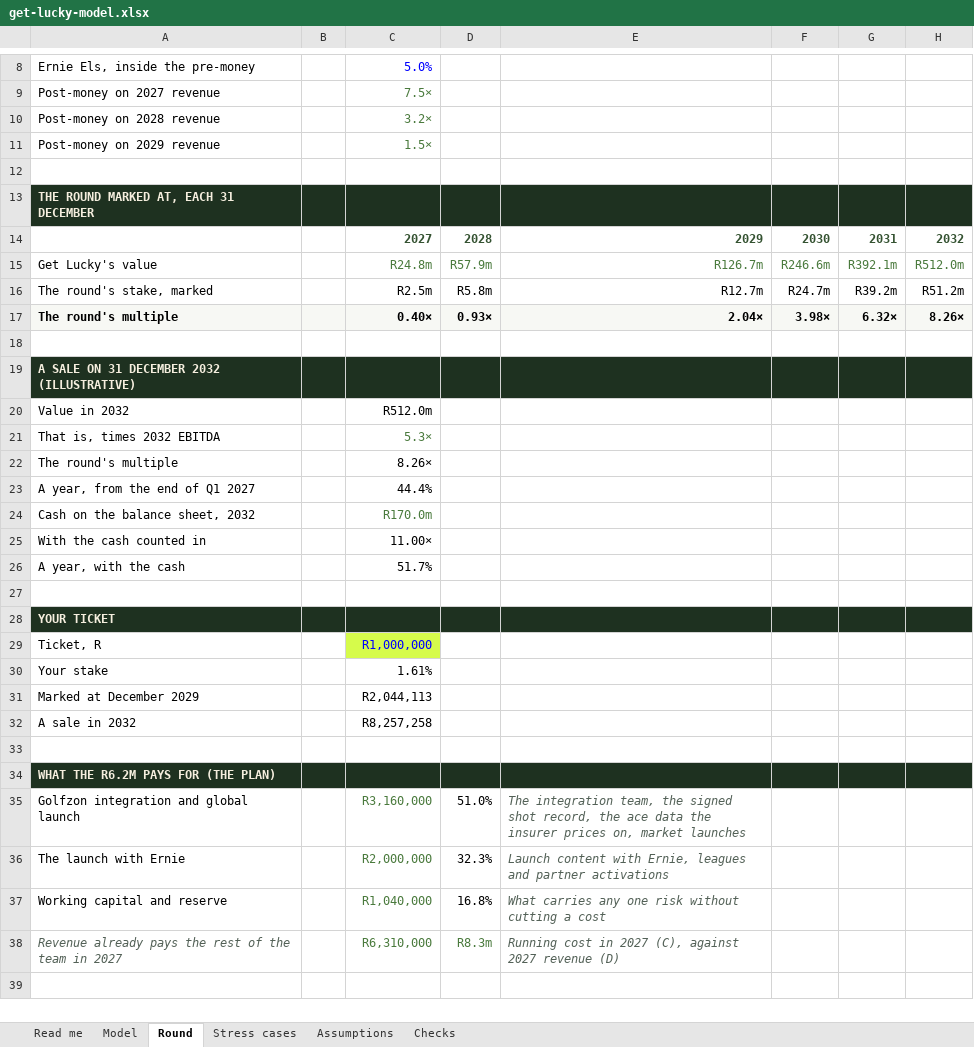
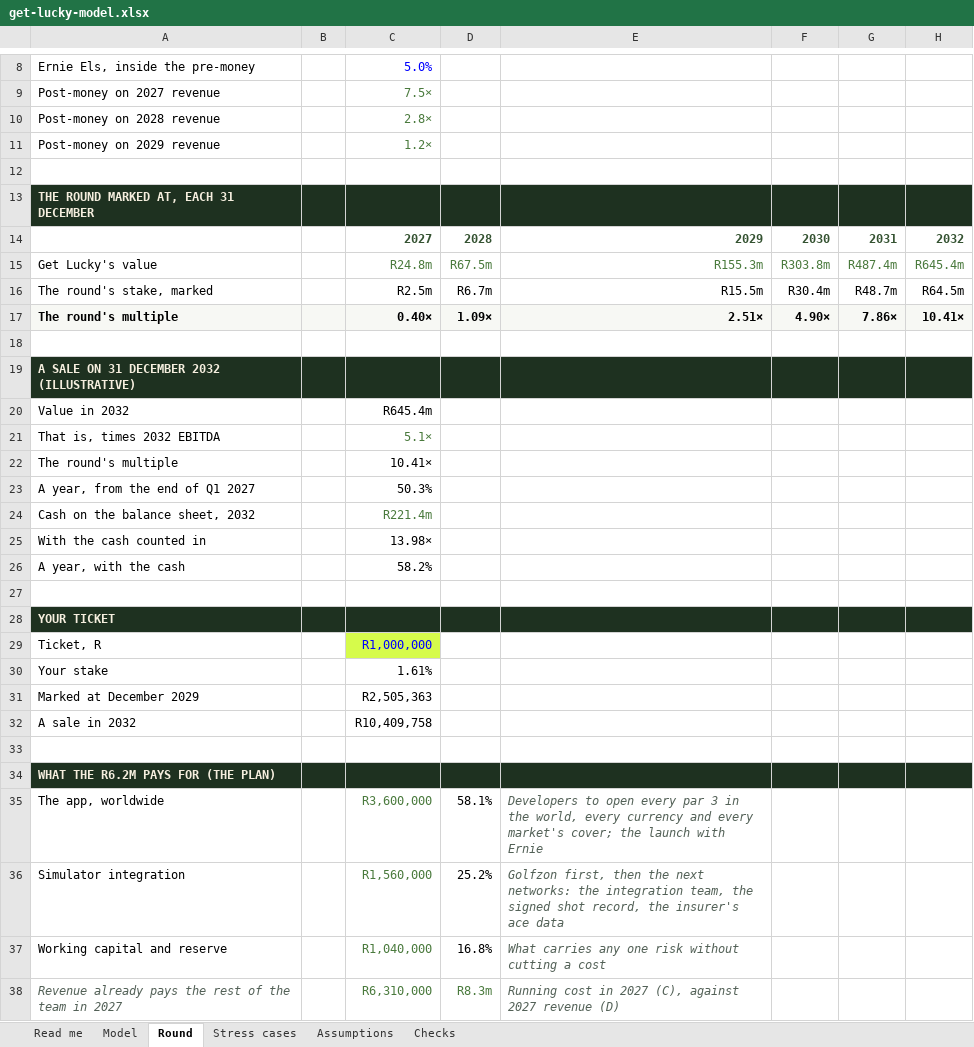
Before and after one commit to getluckyjo/investgetluckygolf, an Excel workbook: data/get-lucky-model.xlsx, sheet Round, drawn as a sheet; only a part is shown, gaps mark what is left out; the shorter side is filled out with more unchanged rows; values as stored, in another font and other column widths than the file's, no borders; removed rows and columns are numbered as before the commit, all else as after; the diff names each change by its address in the sheet, - before the commit and + after, or states it on an @@ line.

```diff
--- a/data/get-lucky-model.xlsx (sheet Round)
+++ b/data/get-lucky-model.xlsx (sheet Round)
-C10: 3.2×
+C10: 2.8×
-C11: 1.5×
+C11: 1.2×
-D15: R57.9m
+D15: R67.5m
-E15: R126.7m
+E15: R155.3m
-F15: R246.6m
+F15: R303.8m
-G15: R392.1m
+G15: R487.4m
-H15: R512.0m
+H15: R645.4m
-D16: R5.8m
+D16: R6.7m
-E16: R12.7m
+E16: R15.5m
-F16: R24.7m
+F16: R30.4m
-G16: R39.2m
+G16: R48.7m
-H16: R51.2m
+H16: R64.5m
-D17: 0.93×
+D17: 1.09×
-E17: 2.04×
+E17: 2.51×
-F17: 3.98×
+F17: 4.90×
-G17: 6.32×
+G17: 7.86×
-H17: 8.26×
+H17: 10.41×
-C20: R512.0m
+C20: R645.4m
-C21: 5.3×
+C21: 5.1×
-C22: 8.26×
+C22: 10.41×
-C23: 44.4%
+C23: 50.3%
-C24: R170.0m
+C24: R221.4m
-C25: 11.00×
+C25: 13.98×
-C26: 51.7%
+C26: 58.2%
-C31: R2,044,113
+C31: R2,505,363
-C32: R8,257,258
+C32: R10,409,758
-row 35: Golfzon integration and global launch |  | R3,160,000 | 51.0% | The integration team, the signed shot record, the ace data the insurer prices on, market launches
-row 36: The launch with Ernie |  | R2,000,000 | 32.3% | Launch content with Ernie, leagues and partner activations
+row 35: The app, worldwide |  | R3,600,000 | 58.1% | Developers to open every par 3 in the world, every currency and every market's cover; the launch with Ernie
+row 36: Simulator integration |  | R1,560,000 | 25.2% | Golfzon first, then the next networks: the integration team, the signed shot record, the insurer's ace data
```
Also changed, not shown: sheet Stress cases, sheet Checks, sheet Model, sheet Assumptions, sheet Read me, formulas that keep their value, charts or pictures, 8 other files.
